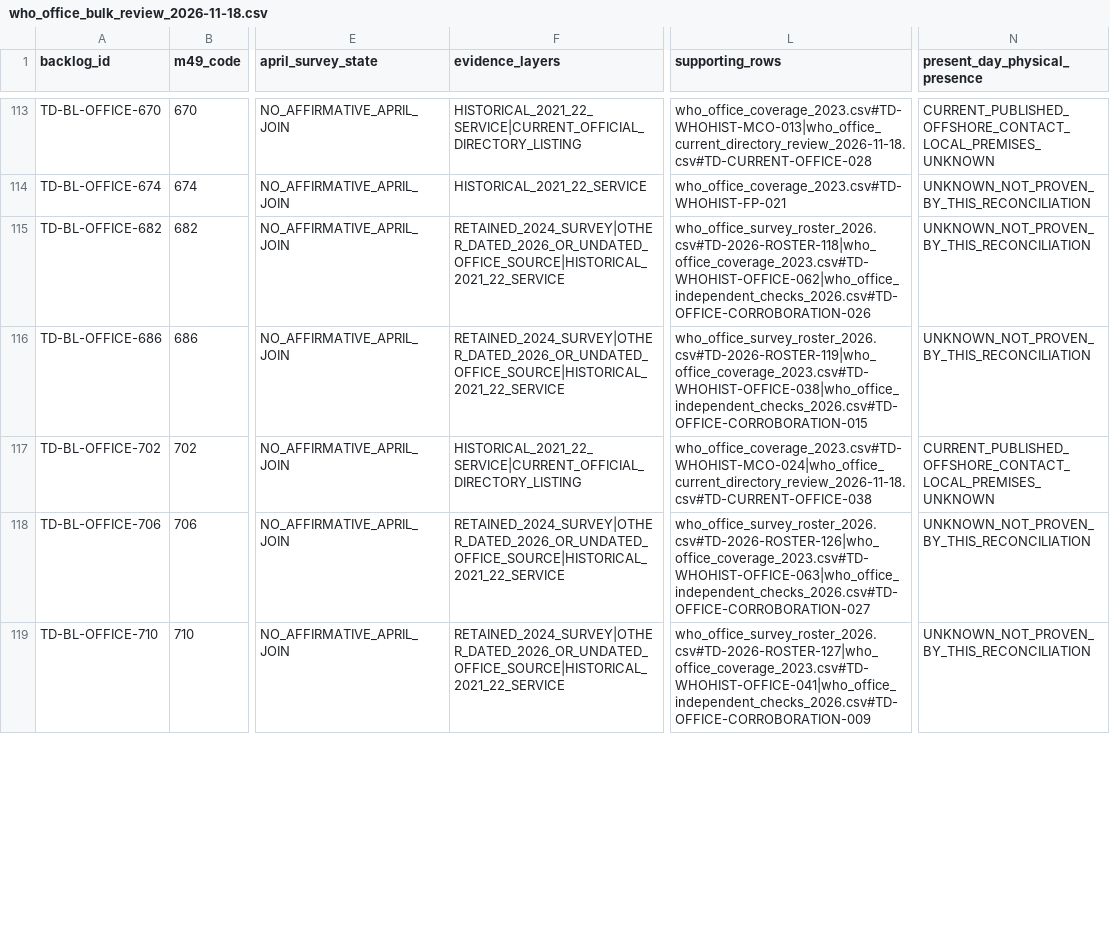
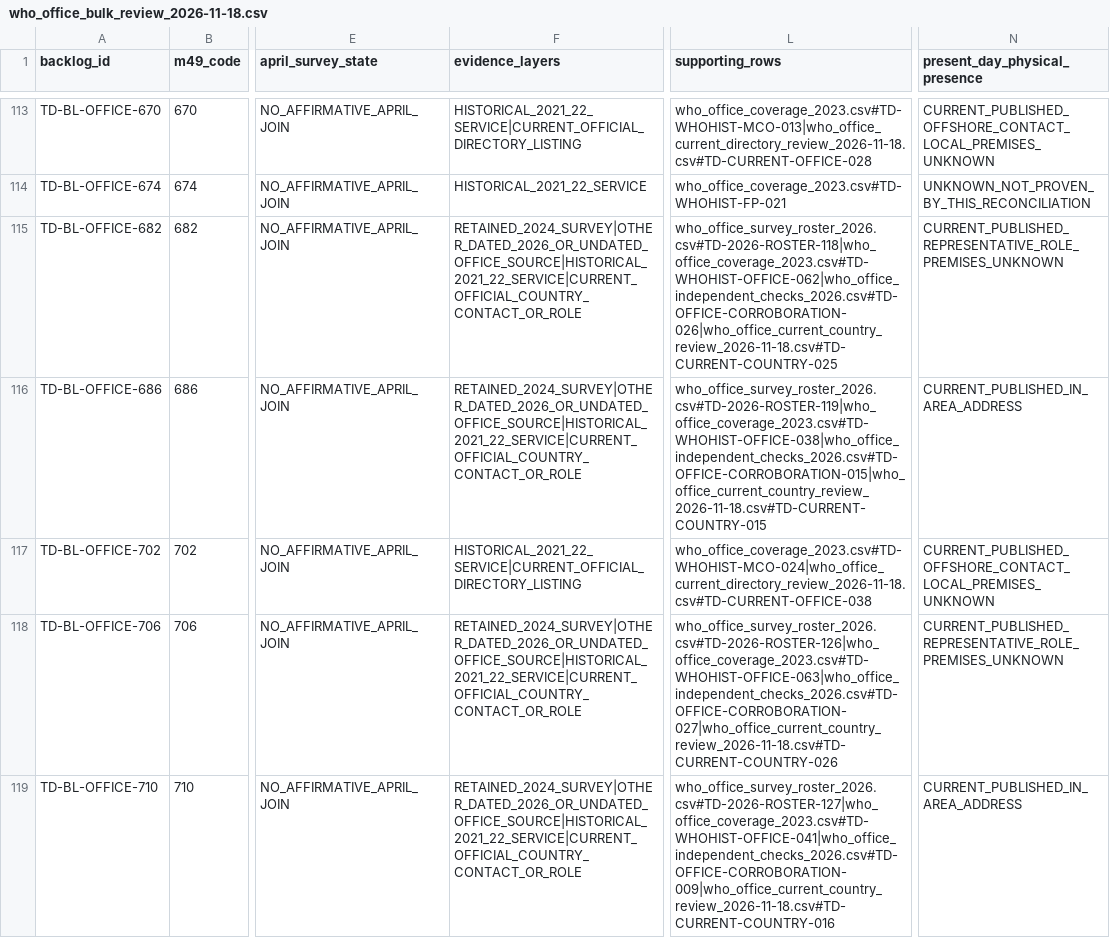
Before and after one commit to PortalHunter/Ethnicy-Based-Optimal-Weight, a CSV file: docs/atlas/handoffs/team-d/data/who_office_bulk_review_2026-11-18.csv, drawn as a sheet; only a part is shown, gaps mark what is left out; the diff covers the shown part only; the diff names each change by its address in the sheet, - before the commit and + after, or states it on an @@ line.

Commit message:
research(team-d): qualify 33 country office contact and representative cases

```diff
--- a/docs/atlas/handoffs/team-d/data/who_office_bulk_review_2026-11-18.csv
+++ b/docs/atlas/handoffs/team-d/data/who_office_bulk_review_2026-11-18.csv
-F115:F116 (evidence_layers): RETAINED_2024_SURVEY|OTHER_DATED_2026_OR_UNDATED_OFFICE_SOURCE|HISTORICAL_2021_22_SERVICE
+F115:F116 (evidence_layers): RETAINED_2024_SURVEY|OTHER_DATED_2026_OR_UNDATED_OFFICE_SOURCE|HISTORICAL_2021_22_SERVICE|CURRENT_OFFICIAL_COUNTRY_CONTACT_OR_ROLE
-L115 (supporting_rows): who_office_survey_roster_2026.csv#TD-2026-ROSTER-118|who_office_coverage_2023.csv#TD-WHOHIST-OFFICE-062|who_office_independent_checks_2026.csv#TD-OFFICE-CORROBORATION-026
+L115 (supporting_rows): who_office_survey_roster_2026.csv#TD-2026-ROSTER-118|who_office_coverage_2023.csv#TD-WHOHIST-OFFICE-062|who_office_independent_checks_2026.csv#TD-OFFICE-CORROBORATION-026|who_office_current_country_review_2026-11-18.csv#TD-CURRENT-COUNTRY-025
-N115 (present_day_physical_presence): UNKNOWN_NOT_PROVEN_BY_THIS_RECONCILIATION
+N115 (present_day_physical_presence): CURRENT_PUBLISHED_REPRESENTATIVE_ROLE_PREMISES_UNKNOWN
-L116 (supporting_rows): who_office_survey_roster_2026.csv#TD-2026-ROSTER-119|who_office_coverage_2023.csv#TD-WHOHIST-OFFICE-038|who_office_independent_checks_2026.csv#TD-OFFICE-CORROBORATION-015
+L116 (supporting_rows): who_office_survey_roster_2026.csv#TD-2026-ROSTER-119|who_office_coverage_2023.csv#TD-WHOHIST-OFFICE-038|who_office_independent_checks_2026.csv#TD-OFFICE-CORROBORATION-015|who_office_current_country_review_2026-11-18.csv#TD-CURRENT-COUNTRY-015
-N116 (present_day_physical_presence): UNKNOWN_NOT_PROVEN_BY_THIS_RECONCILIATION
+N116 (present_day_physical_presence): CURRENT_PUBLISHED_IN_AREA_ADDRESS
-F118:F119 (evidence_layers): RETAINED_2024_SURVEY|OTHER_DATED_2026_OR_UNDATED_OFFICE_SOURCE|HISTORICAL_2021_22_SERVICE
+F118:F119 (evidence_layers): RETAINED_2024_SURVEY|OTHER_DATED_2026_OR_UNDATED_OFFICE_SOURCE|HISTORICAL_2021_22_SERVICE|CURRENT_OFFICIAL_COUNTRY_CONTACT_OR_ROLE
-L118 (supporting_rows): who_office_survey_roster_2026.csv#TD-2026-ROSTER-126|who_office_coverage_2023.csv#TD-WHOHIST-OFFICE-063|who_office_independent_checks_2026.csv#TD-OFFICE-CORROBORATION-027
+L118 (supporting_rows): who_office_survey_roster_2026.csv#TD-2026-ROSTER-126|who_office_coverage_2023.csv#TD-WHOHIST-OFFICE-063|who_office_independent_checks_2026.csv#TD-OFFICE-CORROBORATION-027|who_office_current_country_review_2026-11-18.csv#TD-CURRENT-COUNTRY-026
-N118 (present_day_physical_presence): UNKNOWN_NOT_PROVEN_BY_THIS_RECONCILIATION
+N118 (present_day_physical_presence): CURRENT_PUBLISHED_REPRESENTATIVE_ROLE_PREMISES_UNKNOWN
-L119 (supporting_rows): who_office_survey_roster_2026.csv#TD-2026-ROSTER-127|who_office_coverage_2023.csv#TD-WHOHIST-OFFICE-041|who_office_independent_checks_2026.csv#TD-OFFICE-CORROBORATION-009
+L119 (supporting_rows): who_office_survey_roster_2026.csv#TD-2026-ROSTER-127|who_office_coverage_2023.csv#TD-WHOHIST-OFFICE-041|who_office_independent_checks_2026.csv#TD-OFFICE-CORROBORATION-009|who_office_current_country_review_2026-11-18.csv#TD-CURRENT-COUNTRY-016
-N119 (present_day_physical_presence): UNKNOWN_NOT_PROVEN_BY_THIS_RECONCILIATION
+N119 (present_day_physical_presence): CURRENT_PUBLISHED_IN_AREA_ADDRESS
```
Also changed, not shown: 87 edited cells elsewhere in this file, 10 other files.
